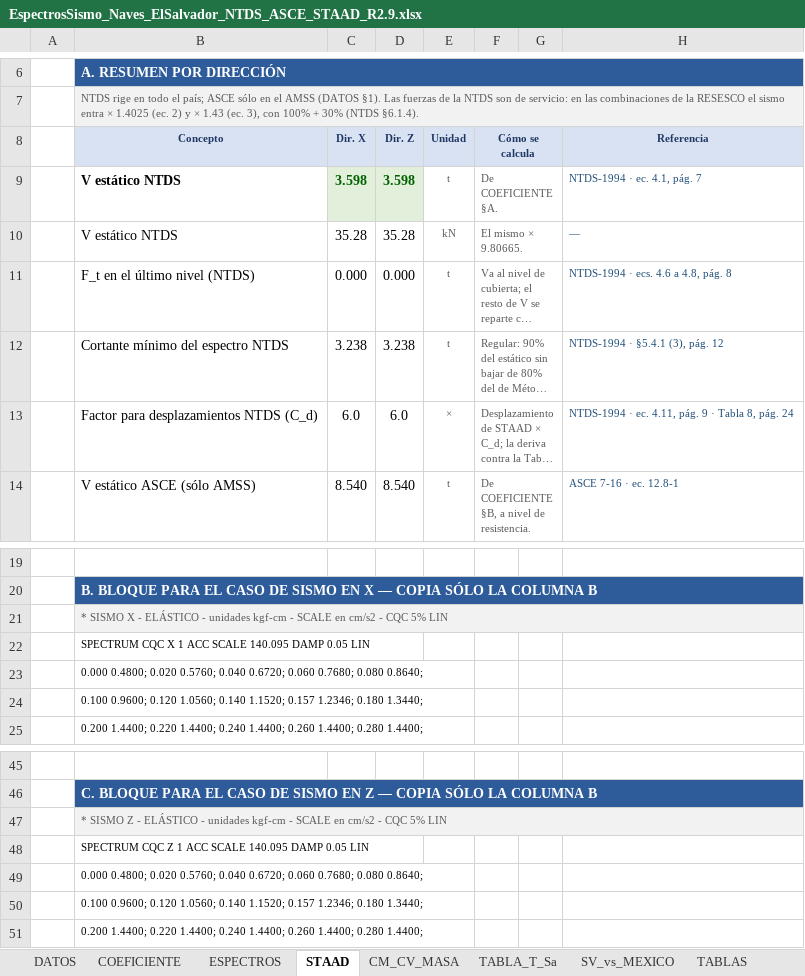
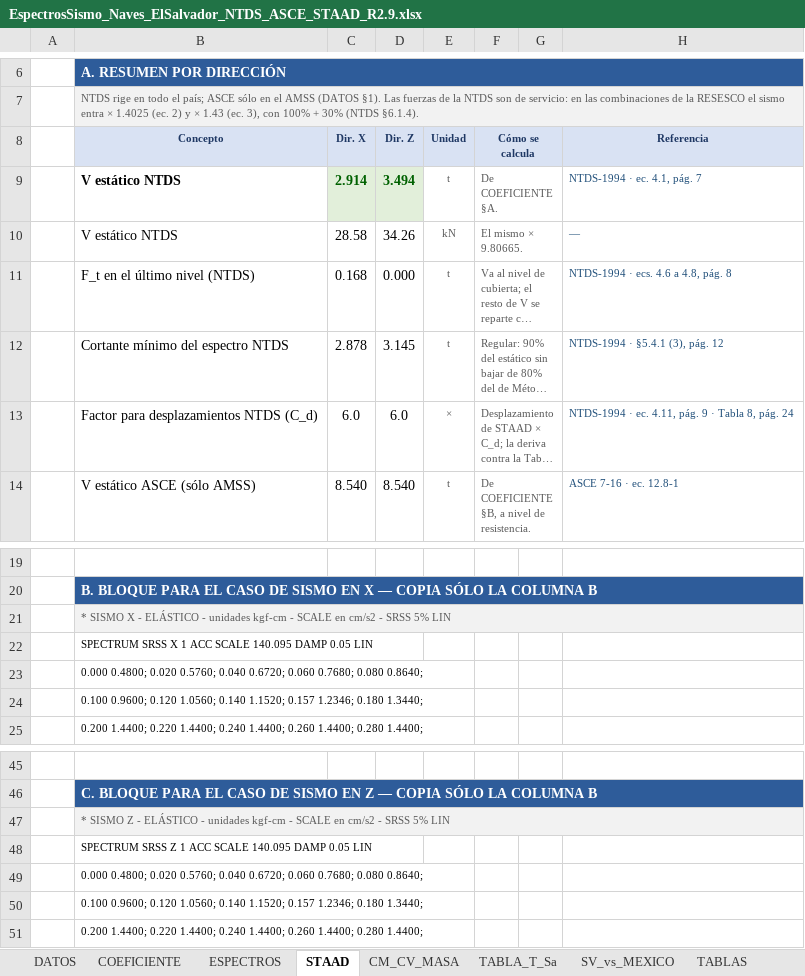
Before and after one commit to 1612567helumich/STAADS, an Excel workbook: EspectrosSismo_Naves_ElSalvador_NTDS_ASCE_STAAD_R2.9.xlsx, sheet STAAD, drawn as a sheet; only a part is shown, gaps mark what is left out; long unchanged cells end in …; values as stored, in another font and other column widths than the file's, no borders; conditional formats not drawn; the diff names each change by its address in the sheet, - before the commit and + after, or states it on an @@ line.

```diff
--- a/EspectrosSismo_Naves_ElSalvador_NTDS_ASCE_STAAD_R2.9.xlsx (sheet STAAD)
+++ b/EspectrosSismo_Naves_ElSalvador_NTDS_ASCE_STAAD_R2.9.xlsx (sheet STAAD)
-C9 (Dir. X): 3.598
+C9 (Dir. X): 2.914
-D9 (Dir. Z): 3.598
+D9 (Dir. Z): 3.494
-C10 (Dir. X): 35.28
+C10 (Dir. X): 28.58
-D10 (Dir. Z): 35.28
+D10 (Dir. Z): 34.26
-C11 (Dir. X): 0.000
+C11 (Dir. X): 0.168
-C12 (Dir. X): 3.238
+C12 (Dir. X): 2.878
-D12 (Dir. Z): 3.238
+D12 (Dir. Z): 3.145
-B21 (Concepto): …cm/s2 - CQC 5% LIN
+B21 (Concepto): …cm/s2 - SRSS 5% LIN
-B22 (Concepto): SPECTRUM CQC X 1…
+B22 (Concepto): SPECTRUM SRSS X 1…
-B47 (Concepto): …cm/s2 - CQC 5% LIN
+B47 (Concepto): …cm/s2 - SRSS 5% LIN
-B48 (Concepto): SPECTRUM CQC Z 1…
+B48 (Concepto): SPECTRUM SRSS Z 1…
```
Also changed, not shown: sheet COEFICIENTE, sheet DATOS, sheet TABLA_T_Sa, 2 other files.
